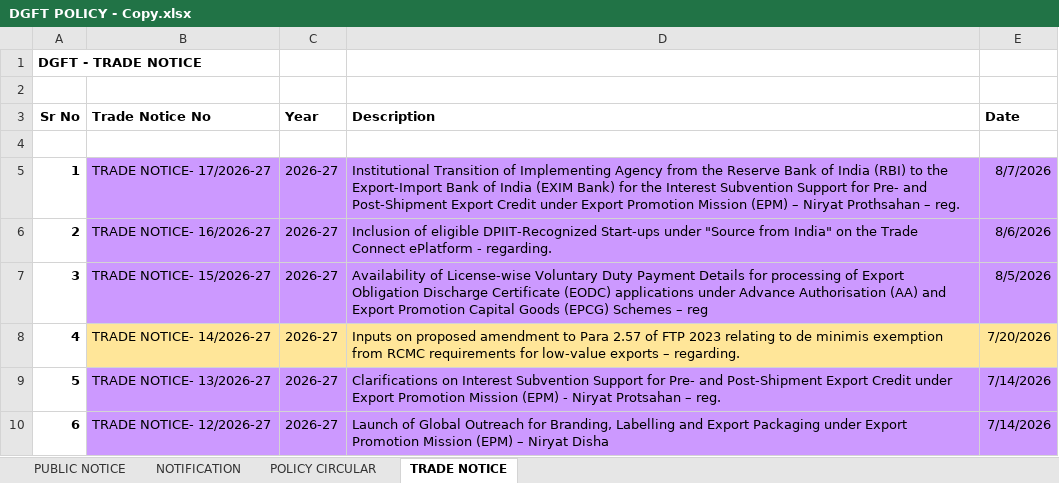
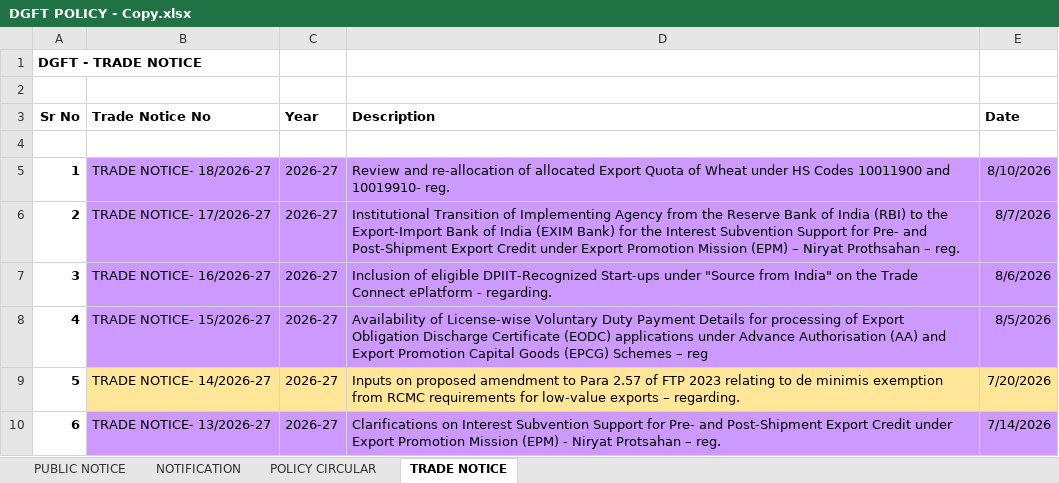
Before and after one commit to omkar404/eximinq-global-connection, an Excel workbook: backend/PDF_DOC/DGFT/ALL_PDF/DGFT POLICY - Copy.xlsx, sheet TRADE NOTICE, drawn as a sheet; only a part is shown; the shorter side is filled out with more unchanged rows; values as stored, in another font and other column widths than the file's, no borders; addresses are those after the commit; the diff names each change by its address in the sheet, - before the commit and + after, or states it on an @@ line.

```diff
--- a/backend/PDF_DOC/DGFT/ALL_PDF/DGFT POLICY - Copy.xlsx (sheet TRADE NOTICE)
+++ b/backend/PDF_DOC/DGFT/ALL_PDF/DGFT POLICY - Copy.xlsx (sheet TRADE NOTICE)
+row 5: 1 | TRADE NOTICE- 18/2026-27 | 2026-27 | Review and re-allocation of allocated Export Quota of Wheat under HS Codes 10011900 and 10019910- reg. | 8/10/2026
@@ column A (Sr No) renumbered from row 6 down @@
```
Also changed, not shown: backend/PDF_DOC/CBIC/Instruction and Guidelines/Instructions and Guidelines.xlsx, backend/PDF_DOC/CBIC/Notifications/Non-Tariff/Non-Tariff Notifications.xlsx, 4 other files.
